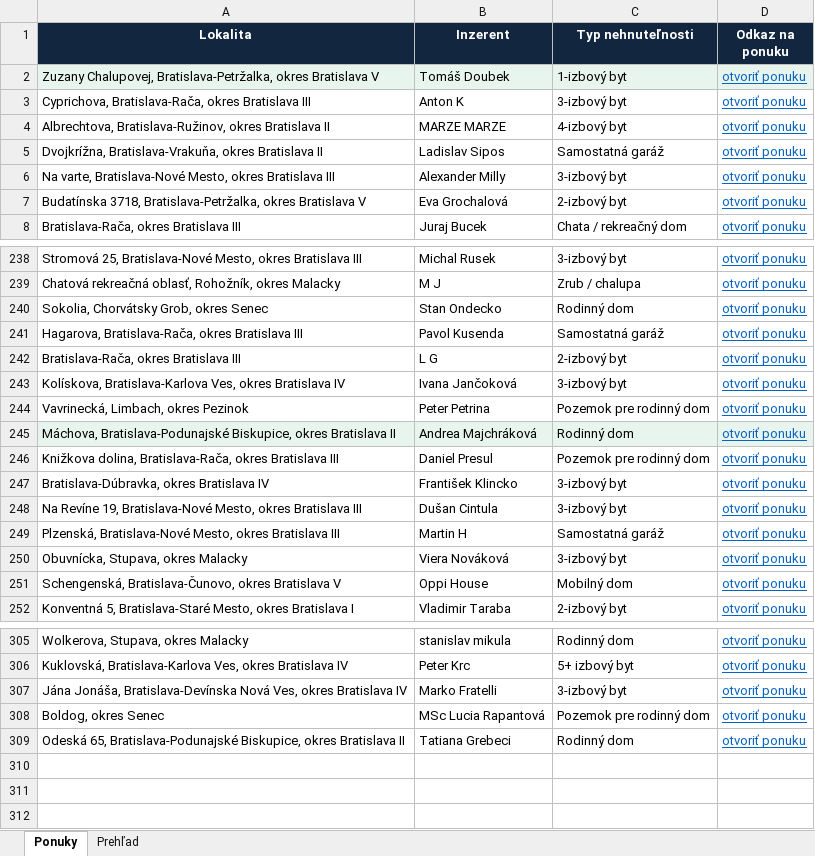
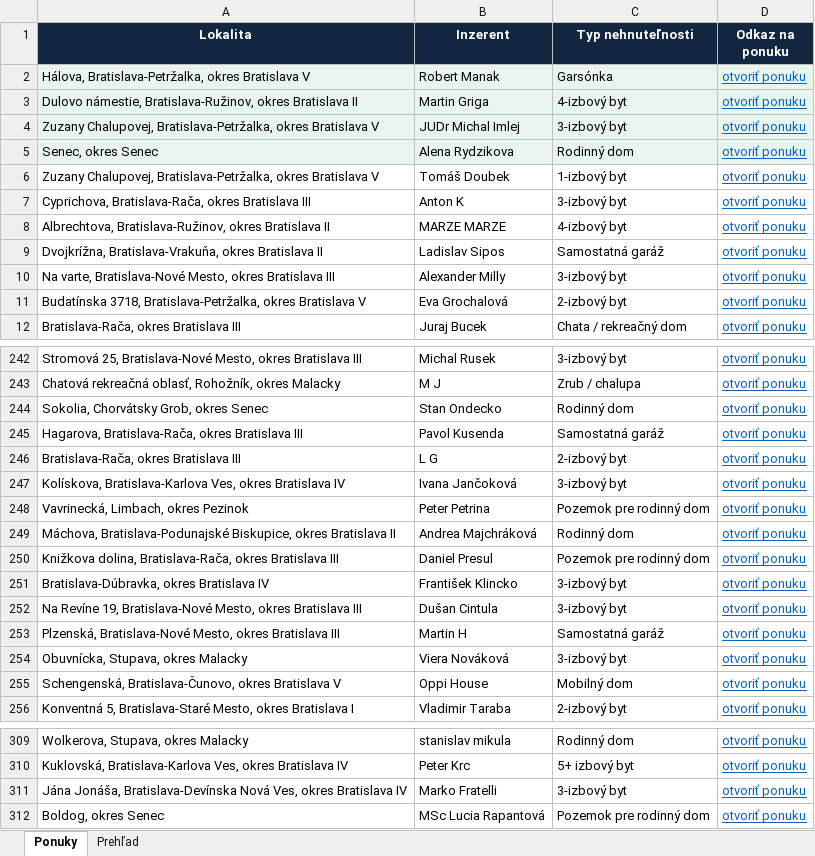
Before and after one commit to mrkubis-nest/nehnutelnosti-scraper, an Excel workbook: public/ponuky.xlsx, sheet Ponuky, drawn as a sheet; only a part is shown, gaps mark what is left out; values as stored, in another font and other column widths than the file's, no borders; removed rows and columns are numbered as before the commit, all else as after; the diff names each change by its address in the sheet, - before the commit and + after, or states it on an @@ line.

```diff
--- a/public/ponuky.xlsx (sheet Ponuky)
+++ b/public/ponuky.xlsx (sheet Ponuky)
+row 2: Hálova, Bratislava-Petržalka, okres Bratislava V | Robert Manak | Garsónka | otvoriť ponuku
+row 3: Dulovo námestie, Bratislava-Ružinov, okres Bratislava II | Martin Griga | 4-izbový byt | otvoriť ponuku
+row 4: Zuzany Chalupovej, Bratislava-Petržalka, okres Bratislava V | JUDr Michal Imlej | 3-izbový byt | otvoriť ponuku
+row 5: Senec, okres Senec | Alena Rydzikova | Rodinný dom | otvoriť ponuku
-A6:D6 fill: #E8F5EE
+A6:D6 fill: none
-A249:D249 fill: #E8F5EE
+A249:D249 fill: none
-row 309: Odeská 65, Bratislava-Podunajské Biskupice, okres Bratislava II | Tatiana Grebeci | Rodinný dom | otvoriť ponuku
```
Also changed, not shown: sheet Prehľad, 2 other files.
